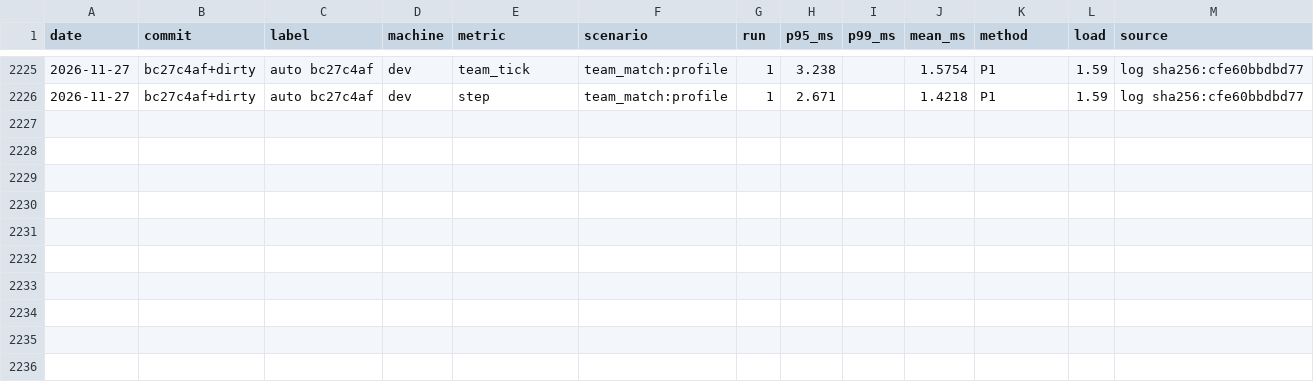
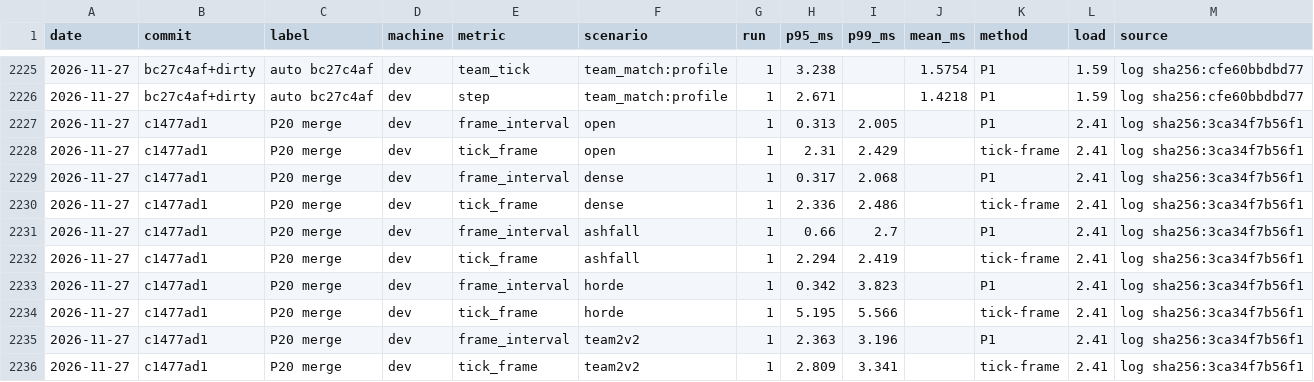
Before and after one commit to blackcindergames/wargrid, a CSV file: docs/reference/perf-history.csv, drawn as a sheet; only a part is shown, gaps mark what is left out; the diff names each change by its address in the sheet, - before the commit and + after, or states it on an @@ line.

Commit message:
Benchmark: rendered rerun after the P20 merge

```diff
--- a/docs/reference/perf-history.csv
+++ b/docs/reference/perf-history.csv
+row 2227: 2026-11-27 | c1477ad1 | P20 merge | dev | frame_interval | open | 1 | 0.313 | 2.005 |  | P1 | 2.41 | log sha256:3ca34f7b56f1
+row 2228: 2026-11-27 | c1477ad1 | P20 merge | dev | tick_frame | open | 1 | 2.31 | 2.429 |  | tick-frame | 2.41 | log sha256:3ca34f7b56f1
+row 2229: 2026-11-27 | c1477ad1 | P20 merge | dev | frame_interval | dense | 1 | 0.317 | 2.068 |  | P1 | 2.41 | log sha256:3ca34f7b56f1
+row 2230: 2026-11-27 | c1477ad1 | P20 merge | dev | tick_frame | dense | 1 | 2.336 | 2.486 |  | tick-frame | 2.41 | log sha256:3ca34f7b56f1
+row 2231: 2026-11-27 | c1477ad1 | P20 merge | dev | frame_interval | ashfall | 1 | 0.66 | 2.7 |  | P1 | 2.41 | log sha256:3ca34f7b56f1
+row 2232: 2026-11-27 | c1477ad1 | P20 merge | dev | tick_frame | ashfall | 1 | 2.294 | 2.419 |  | tick-frame | 2.41 | log sha256:3ca34f7b56f1
+row 2233: 2026-11-27 | c1477ad1 | P20 merge | dev | frame_interval | horde | 1 | 0.342 | 3.823 |  | P1 | 2.41 | log sha256:3ca34f7b56f1
+row 2234: 2026-11-27 | c1477ad1 | P20 merge | dev | tick_frame | horde | 1 | 5.195 | 5.566 |  | tick-frame | 2.41 | log sha256:3ca34f7b56f1
+row 2235: 2026-11-27 | c1477ad1 | P20 merge | dev | frame_interval | team2v2 | 1 | 2.363 | 3.196 |  | P1 | 2.41 | log sha256:3ca34f7b56f1
+row 2236: 2026-11-27 | c1477ad1 | P20 merge | dev | tick_frame | team2v2 | 1 | 2.809 | 3.341 |  | tick-frame | 2.41 | log sha256:3ca34f7b56f1
```
Also changed, not shown: 2 other files.
